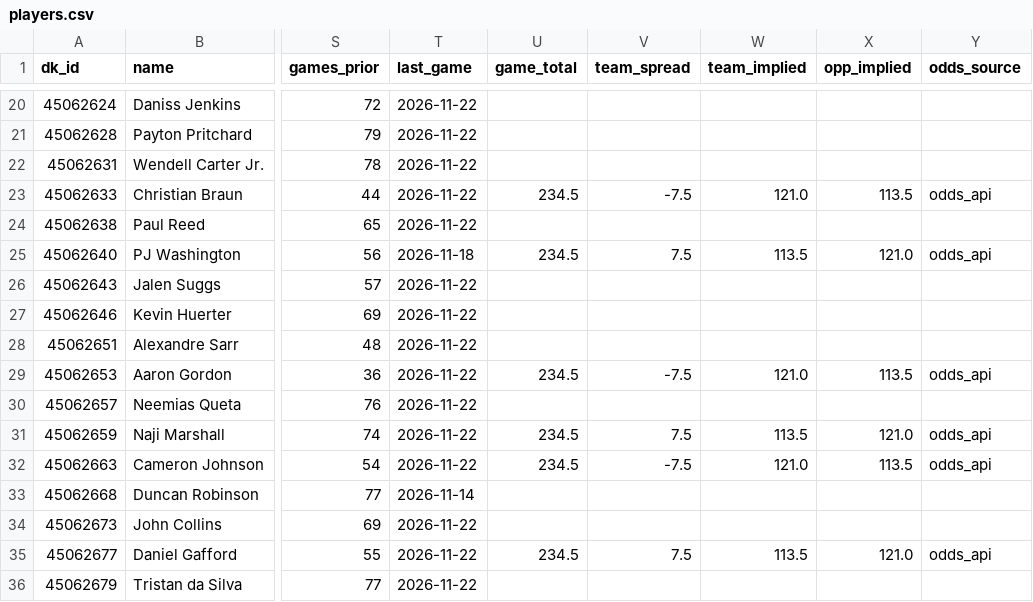
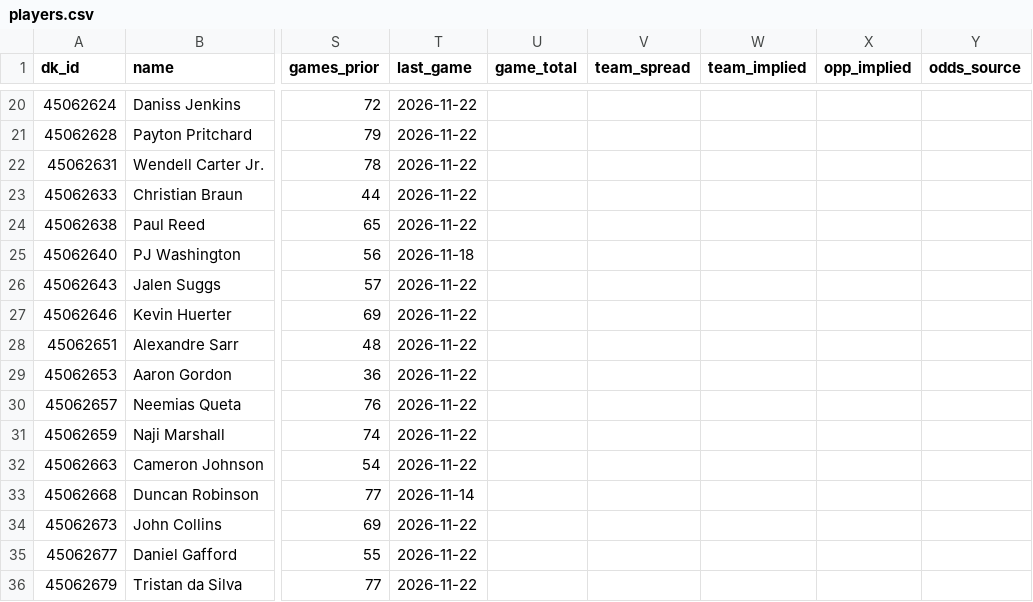
Before and after one commit to csorcic/nba_dfs_optimizer, a CSV file: data/slates/2026-11-24/players.csv, drawn as a sheet; only a part is shown, gaps mark what is left out; the diff covers the shown part only; the diff names each change by its address in the sheet, - before the commit and + after, or states it on an @@ line.

```diff
--- a/data/slates/2026-11-24/players.csv
+++ b/data/slates/2026-11-24/players.csv
-U23 (game_total): 234.5
+U23 (game_total): (empty)
-V23 (team_spread): -7.5
+V23 (team_spread): (empty)
-W23 (team_implied): 121.0
+W23 (team_implied): (empty)
-X23 (opp_implied): 113.5
+X23 (opp_implied): (empty)
-Y23 (odds_source): odds_api
+Y23 (odds_source): (empty)
-U25 (game_total): 234.5
+U25 (game_total): (empty)
-V25 (team_spread): 7.5
+V25 (team_spread): (empty)
-W25 (team_implied): 113.5
+W25 (team_implied): (empty)
-X25 (opp_implied): 121.0
+X25 (opp_implied): (empty)
-Y25 (odds_source): odds_api
+Y25 (odds_source): (empty)
-U29 (game_total): 234.5
+U29 (game_total): (empty)
-V29 (team_spread): -7.5
+V29 (team_spread): (empty)
-W29 (team_implied): 121.0
+W29 (team_implied): (empty)
-X29 (opp_implied): 113.5
+X29 (opp_implied): (empty)
-Y29 (odds_source): odds_api
+Y29 (odds_source): (empty)
-U31:U32 (game_total): 234.5
+U31:U32 (game_total): (empty)
-V31 (team_spread): 7.5
+V31 (team_spread): (empty)
-W31 (team_implied): 113.5
+W31 (team_implied): (empty)
-X31 (opp_implied): 121.0
+X31 (opp_implied): (empty)
-Y31:Y32 (odds_source): odds_api
+Y31:Y32 (odds_source): (empty)
-V32 (team_spread): -7.5
+V32 (team_spread): (empty)
-W32 (team_implied): 121.0
+W32 (team_implied): (empty)
-X32 (opp_implied): 113.5
+X32 (opp_implied): (empty)
-U35 (game_total): 234.5
+U35 (game_total): (empty)
-V35 (team_spread): 7.5
+V35 (team_spread): (empty)
-W35 (team_implied): 113.5
+W35 (team_implied): (empty)
-X35 (opp_implied): 121.0
+X35 (opp_implied): (empty)
-Y35 (odds_source): odds_api
+Y35 (odds_source): (empty)
```
Also changed, not shown: 145 edited cells elsewhere in this file, data/backtest/results_2027.csv, data/slates/2026-11-24/projections.csv, 7 other files.
